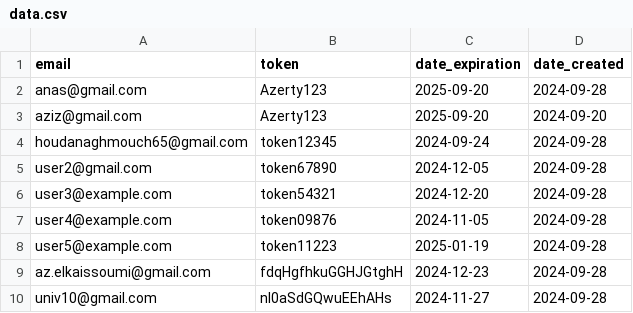
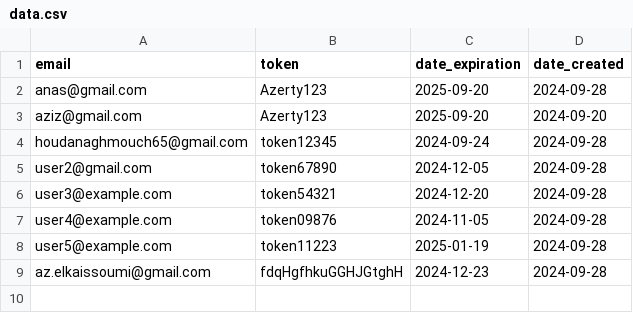
Before and after one commit to zero1-boop/zero, a CSV file: data.csv, drawn as a sheet; the diff names each change by its address in the sheet, - before the commit and + after, or states it on an @@ line.

Commit message:
Update data.csv

```diff
--- a/data.csv
+++ b/data.csv
-row 10: univ10@gmail.com | nI0aSdGQwuEEhAHs | 2024-11-27 | 2024-09-28
```
